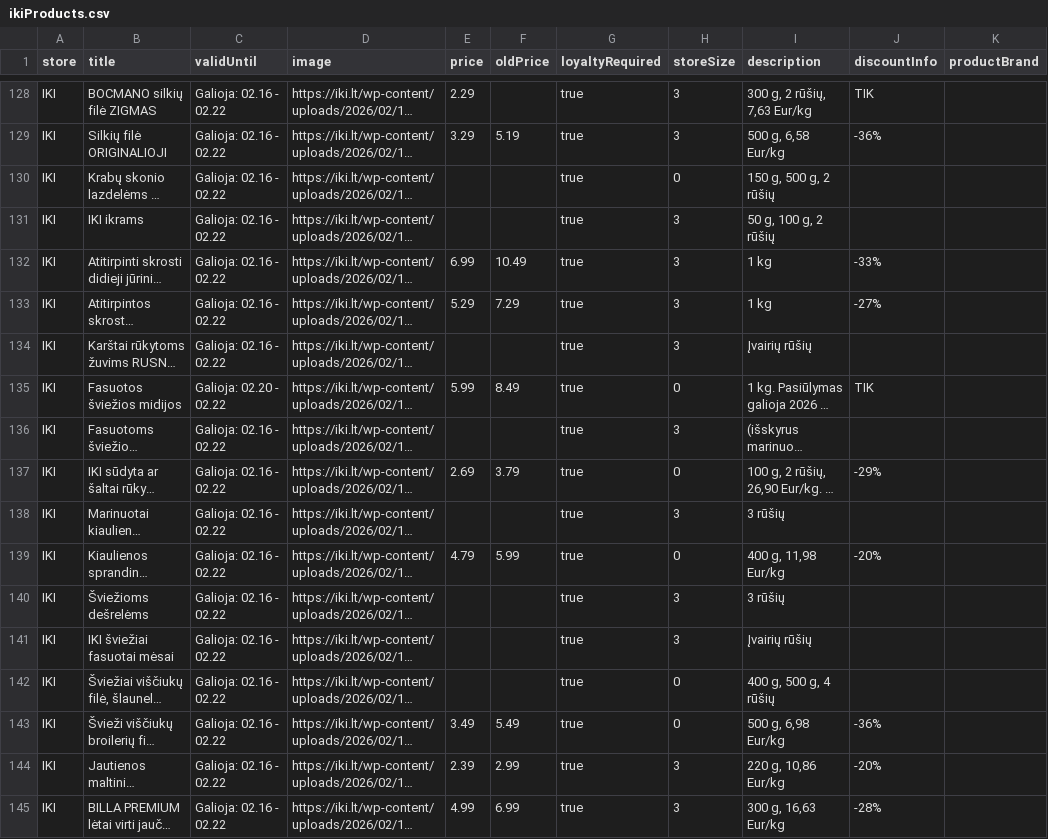
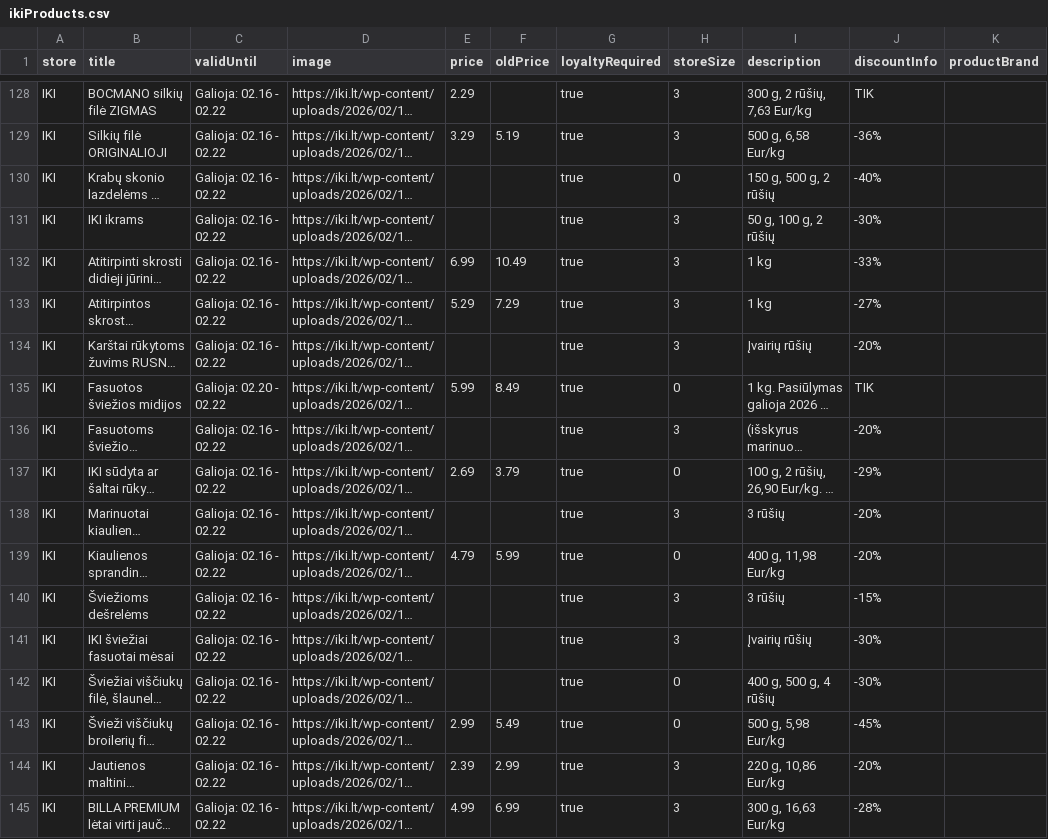
Before and after one commit to BenasUrba/discount-aggregator, a CSV file: scrapers/ikiProducts.csv, drawn as a sheet; only a part is shown, gaps mark what is left out; long unchanged cells end in …; the diff covers the shown part only; the diff names each change by its address in the sheet, - before the commit and + after, or states it on an @@ line.

Commit message:
fix: implement parsing of prices to ensure Number formatting

```diff
--- a/scrapers/ikiProducts.csv
+++ b/scrapers/ikiProducts.csv
-J130 (discountInfo): (empty)
+J130 (discountInfo): -40%
-J131 (discountInfo): (empty)
+J131 (discountInfo): -30%
-J134 (discountInfo): (empty)
+J134 (discountInfo): -20%
-J136 (discountInfo): (empty)
+J136 (discountInfo): -20%
-J138 (discountInfo): (empty)
+J138 (discountInfo): -20%
-J140 (discountInfo): (empty)
+J140 (discountInfo): -15%
-J141:J142 (discountInfo): (empty)
+J141:J142 (discountInfo): -30%
-E143 (price): 3.49
+E143 (price): 2.99
-I143 (description): 500 g, 6,98 Eur/kg
+I143 (description): 500 g, 5,98 Eur/kg
-J143 (discountInfo): -36%
+J143 (discountInfo): -45%
```
Also changed, not shown: 2 added rows and 112 edited cells elsewhere in this file, scrapers/lidlProducts.csv, scrapers/maximaProducts.csv, 5 other files.
